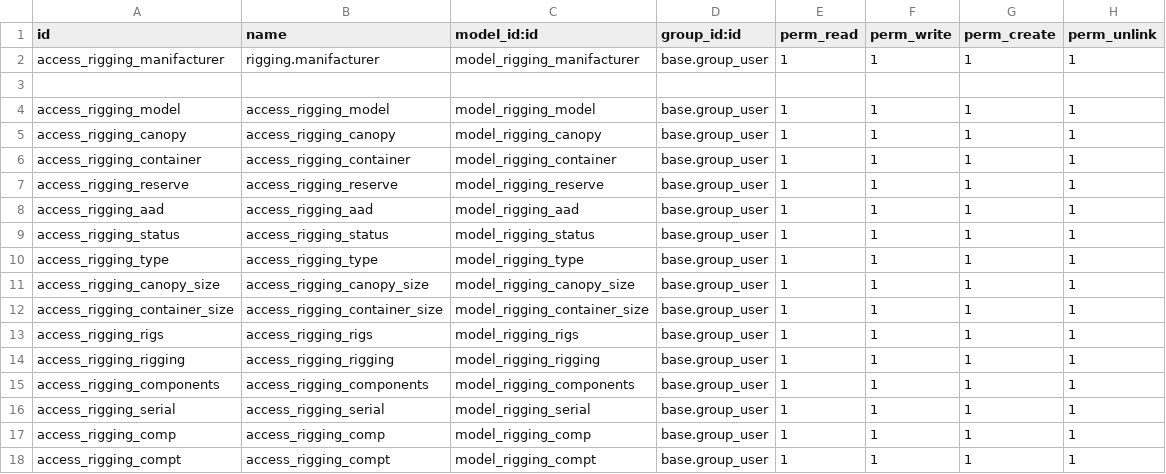
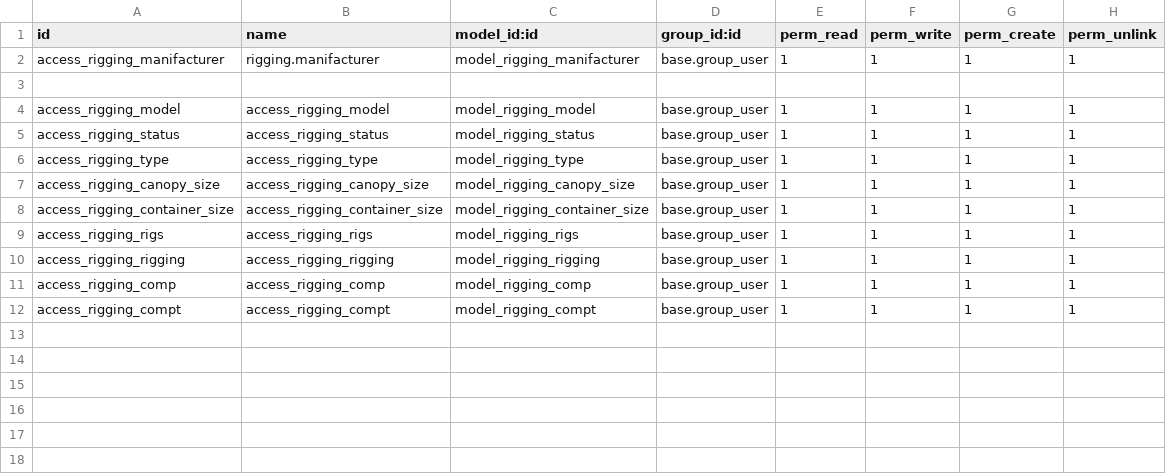
Before and after one commit to naskeytor/rigging, a CSV file: security/ir.model.access.csv, drawn as a sheet; the diff names each change by its address in the sheet, - before the commit and + after, or states it on an @@ line.

```diff
--- a/security/ir.model.access.csv
+++ b/security/ir.model.access.csv
-row 5: access_rigging_canopy | access_rigging_canopy | model_rigging_canopy | base.group_user | 1 | 1 | 1 | 1
-row 6: access_rigging_container | access_rigging_container | model_rigging_container | base.group_user | 1 | 1 | 1 | 1
-row 7: access_rigging_reserve | access_rigging_reserve | model_rigging_reserve | base.group_user | 1 | 1 | 1 | 1
-row 8: access_rigging_aad | access_rigging_aad | model_rigging_aad | base.group_user | 1 | 1 | 1 | 1
-row 15: access_rigging_components | access_rigging_components | model_rigging_components | base.group_user | 1 | 1 | 1 | 1
-row 16: access_rigging_serial | access_rigging_serial | model_rigging_serial | base.group_user | 1 | 1 | 1 | 1
```
Also changed, not shown: 12 other files.
